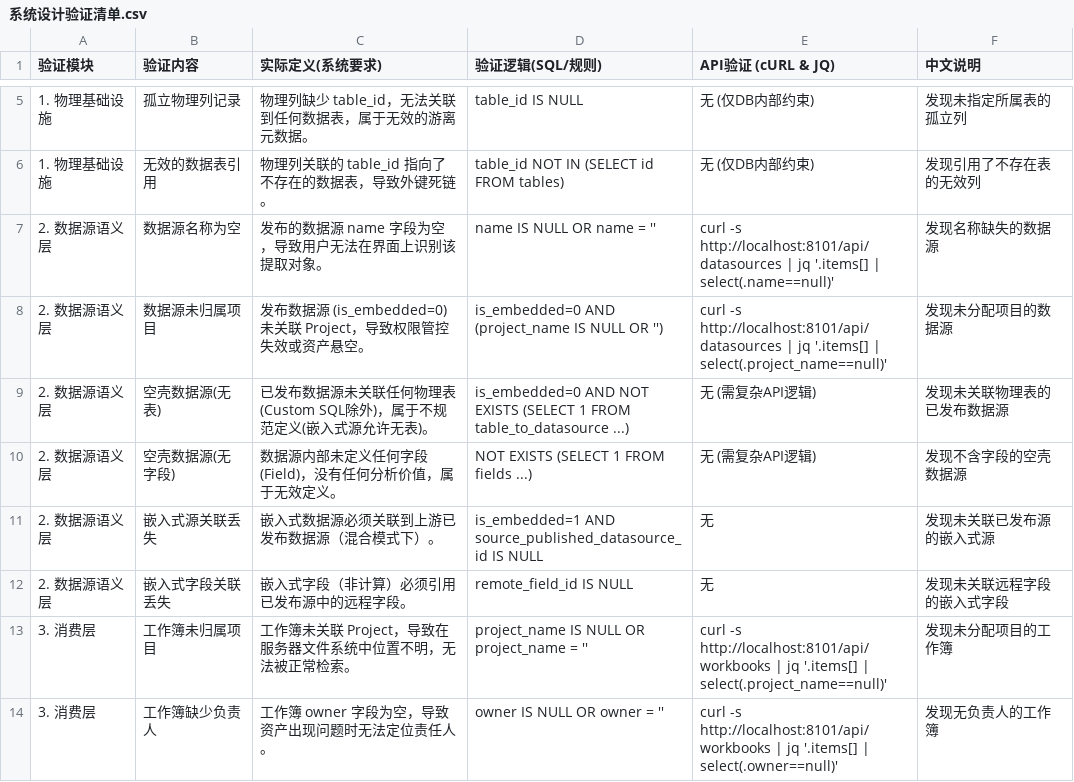
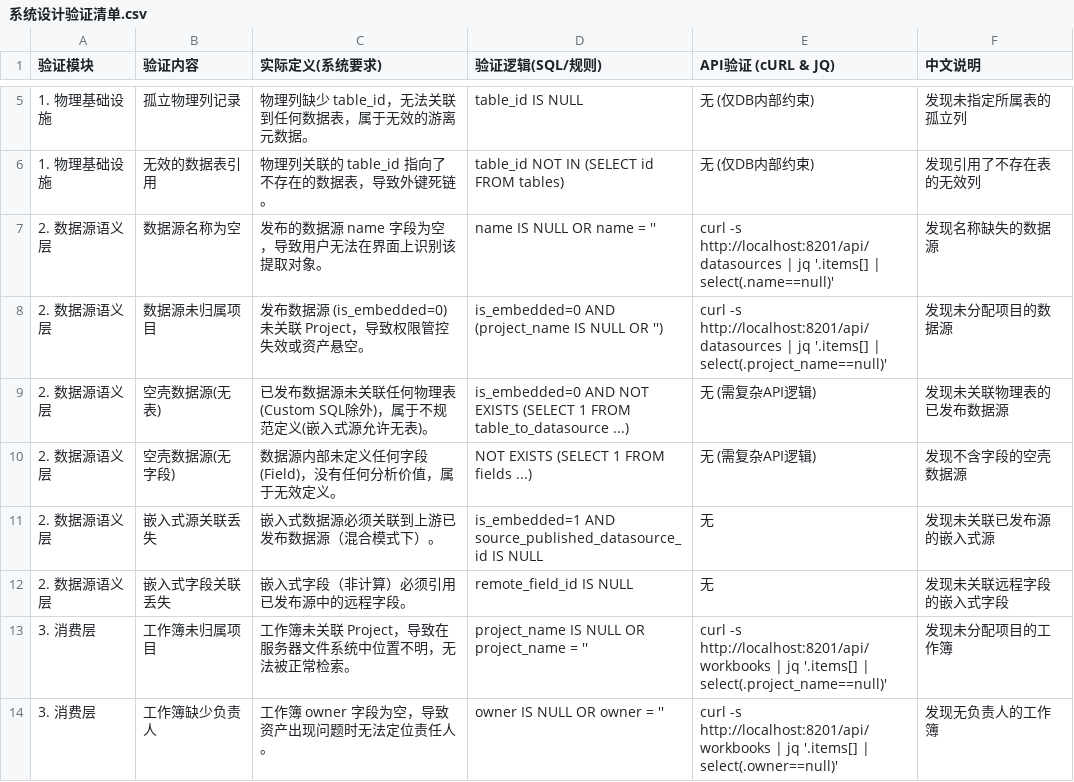
Before and after one commit to dabaige53/metadata01, a CSV file: docs/测试验证/系统设计验证清单.csv, drawn as a sheet; only a part is shown, gaps mark what is left out; the diff covers the shown part only.

```diff
--- a/docs/测试验证/系统设计验证清单.csv
+++ b/docs/测试验证/系统设计验证清单.csv
@@ -6,4 +6,4 @@
 1. 物理基础设施,无效的数据表引用,物理列关联的 table_id 指向了不存在的数据表，导致外键死链。,table_id NOT IN (SELECT id FROM tables),无 (仅DB内部约束),发现引用了不存在表的无效列
-2. 数据源语义层,数据源名称为空,发布的数据源 name 字段为空，导致用户无法在界面上识别该提取对象。,name IS NULL OR name = '',curl -s http://localhost:8101/api/datasources | jq '.items[] | select(.name==null)',发现名称缺失的数据源
-2. 数据源语义层,数据源未归属项目,发布数据源 (is_embedded=0) 未关联 Project，导致权限管控失效或资产悬空。,is_embedded=0 AND (project_name IS NULL OR ''),curl -s http://localhost:8101/api/datasources | jq '.items[] | select(.project_name==null)',发现未分配项目的数据源
+2. 数据源语义层,数据源名称为空,发布的数据源 name 字段为空，导致用户无法在界面上识别该提取对象。,name IS NULL OR name = '',curl -s http://localhost:8201/api/datasources | jq '.items[] | select(.name==null)',发现名称缺失的数据源
+2. 数据源语义层,数据源未归属项目,发布数据源 (is_embedded=0) 未关联 Project，导致权限管控失效或资产悬空。,is_embedded=0 AND (project_name IS NULL OR ''),curl -s http://localhost:8201/api/datasources | jq '.items[] | select(.project_name==null)',发现未分配项目的数据源
 2. 数据源语义层,空壳数据源(无表),已发布数据源未关联任何物理表(Custom SQL除外)，属于不规范定义(嵌入式源允许无表)。,is_embedded=0 AND NOT EXISTS (SELECT 1 FROM table_to_datasource ...),无 (需复杂API逻辑),发现未关联物理表的已发布数据源
@@ -12,3 +12,3 @@
 2. 数据源语义层,嵌入式字段关联丢失,嵌入式字段（非计算）必须引用已发布源中的远程字段。,remote_field_id IS NULL,无,发现未关联远程字段的嵌入式字段
-3. 消费层,工作簿未归属项目,工作簿未关联 Project，导致在服务器文件系统中位置不明，无法被正常检索。,project_name IS NULL OR project_name = '',curl -s http://localhost:8101/api/workbooks | jq '.items[] | select(.project_name==null)',发现未分配项目的工作簿
-3. 消费层,工作簿缺少负责人,工作簿 owner 字段为空，导致资产出现问题时无法定位责任人。,owner IS NULL OR owner = '',curl -s http://localhost:8101/api/workbooks | jq '.items[] | select(.owner==null)',发现无负责人的工作簿
+3. 消费层,工作簿未归属项目,工作簿未关联 Project，导致在服务器文件系统中位置不明，无法被正常检索。,project_name IS NULL OR project_name = '',curl -s http://localhost:8201/api/workbooks | jq '.items[] | select(.project_name==null)',发现未分配项目的工作簿
+3. 消费层,工作簿缺少负责人,工作簿 owner 字段为空，导致资产出现问题时无法定位责任人。,owner IS NULL OR owner = '',curl -s http://localhost:8201/api/workbooks | jq '.items[] | select(.owner==null)',发现无负责人的工作簿
```
Also changed, not shown: 7 edited cells elsewhere in this file, 30 other files.
